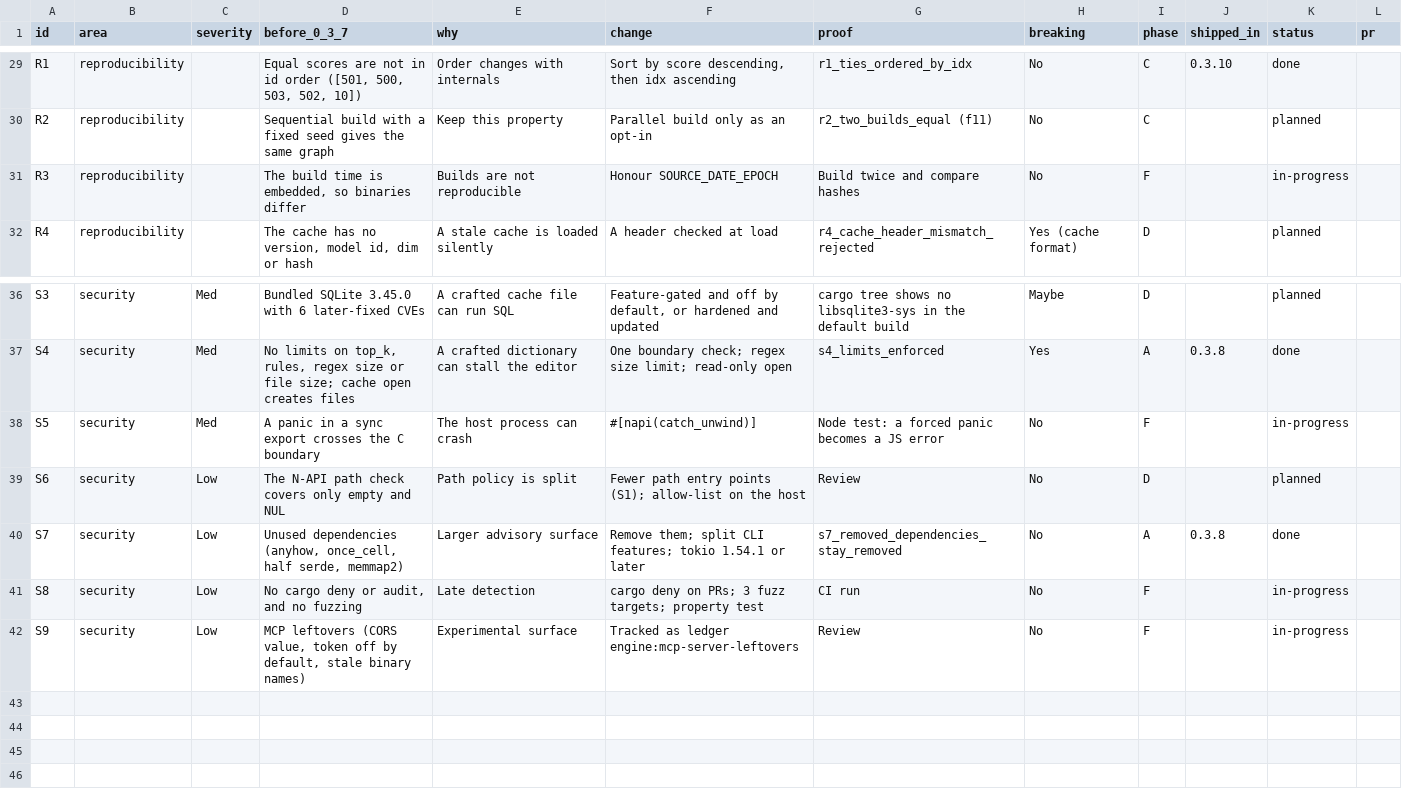
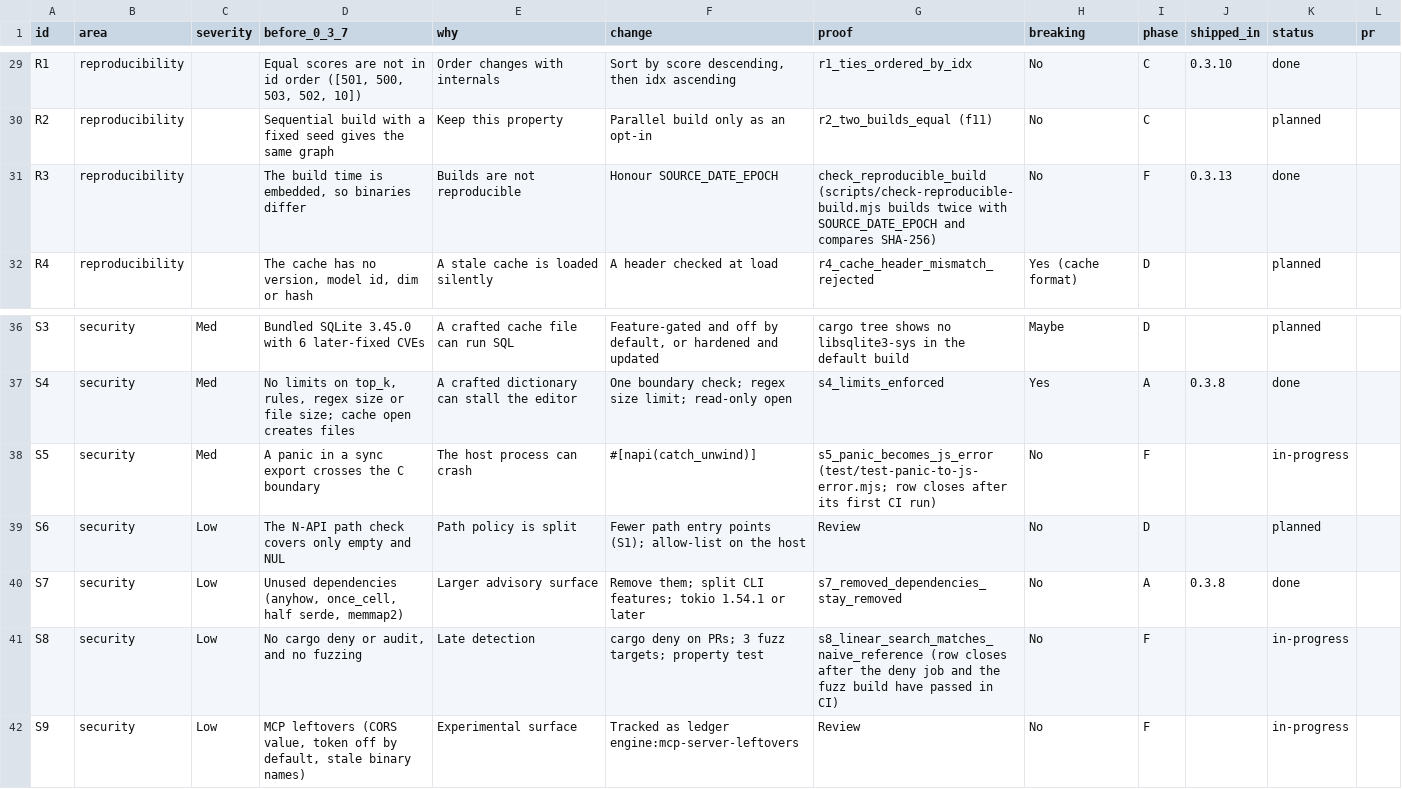
Before and after one commit to vect-organization/vect-or-engine, a CSV file: docs/changes/v0.4.0.csv, drawn as a sheet; only a part is shown, gaps mark what is left out.

```diff
--- a/docs/changes/v0.4.0.csv
+++ b/docs/changes/v0.4.0.csv
@@ -30,3 +30,3 @@ R1,reproducibility,,"Equal scores are not in id order ([501, 500, 503, 502, 10])
 R2,reproducibility,,Sequential build with a fixed seed gives the same graph,Keep this property,Parallel build only as an opt-in,r2_two_builds_equal (f11),No,C,,planned,
-R3,reproducibility,,"The build time is embedded, so binaries differ",Builds are not reproducible,Honour SOURCE_DATE_EPOCH,Build twice and compare hashes,No,F,,in-progress,
+R3,reproducibility,,"The build time is embedded, so binaries differ",Builds are not reproducible,Honour SOURCE_DATE_EPOCH,check_reproducible_build (scripts/check-reproducible-build.mjs builds twice with SOURCE_DATE_EPOCH and compares SHA-256),No,F,0.3.13,done,
 R4,reproducibility,,"The cache has no version, model id, dim or hash",A stale cache is loaded silently,A header checked at load,r4_cache_header_mismatch_rejected,Yes (cache format),D,,planned,
@@ -37,6 +37,6 @@ S3,security,Med,Bundled SQLite 3.45.0 with 6 later-fixed CVEs,A crafted cache fi
 S4,security,Med,"No limits on top_k, rules, regex size or file size; cache open creates files",A crafted dictionary can stall the editor,One boundary check; regex size limit; read-only open,s4_limits_enforced,Yes,A,0.3.8,done,
-S5,security,Med,A panic in a sync export crosses the C boundary,The host process can crash,#[napi(catch_unwind)],Node test: a forced panic becomes a JS error,No,F,,in-progress,
+S5,security,Med,A panic in a sync export crosses the C boundary,The host process can crash,#[napi(catch_unwind)],s5_panic_becomes_js_error (test/test-panic-to-js-error.mjs; row closes after its first CI run),No,F,,in-progress,
 S6,security,Low,The N-API path check covers only empty and NUL,Path policy is split,Fewer path entry points (S1); allow-list on the host,Review,No,D,,planned,
 S7,security,Low,"Unused dependencies (anyhow, once_cell, half serde, memmap2)",Larger advisory surface,Remove them; split CLI features; tokio 1.54.1 or later,s7_removed_dependencies_stay_removed,No,A,0.3.8,done,
-S8,security,Low,"No cargo deny or audit, and no fuzzing",Late detection,cargo deny on PRs; 3 fuzz targets; property test,CI run,No,F,,in-progress,
+S8,security,Low,"No cargo deny or audit, and no fuzzing",Late detection,cargo deny on PRs; 3 fuzz targets; property test,s8_linear_search_matches_naive_reference (row closes after the deny job and the fuzz build have passed in CI),No,F,,in-progress,
 S9,security,Low,"MCP leftovers (CORS value, token off by default, stale binary names)",Experimental surface,Tracked as ledger engine:mcp-server-leftovers,Review,No,F,,in-progress,
```
Also changed, not shown: 9 other files.
